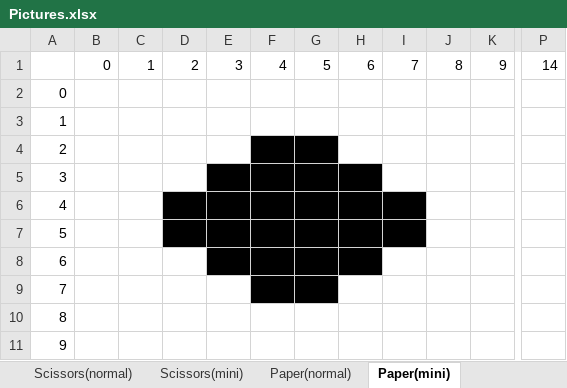
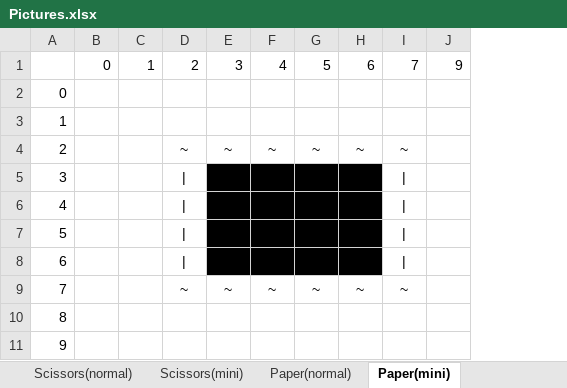
Before and after one commit to DvaidYang394/EEE101-Assessment-2, an Excel workbook: Picture Sources/Pictures.xlsx, sheet Paper(mini), drawn as a sheet; only a part is shown, gaps mark what is left out; values as stored, in another font and other column widths than the file's, no borders; the diff names each change by its address in the sheet, - before the commit and + after, or states it on an @@ line.

Commit message:
Change the picture of rock and paper characters.

```diff
--- a/Picture Sources/Pictures.xlsx (sheet Paper(mini))
+++ b/Picture Sources/Pictures.xlsx (sheet Paper(mini))
-column J, row 1: 8
-column P, row 1: 14
-D4: (empty)
+D4: ~
-E4: (empty)
+E4: ~
-F4: (empty)
+F4: ~
-F4:G4 fill: #000000
+F4:G4 fill: none
-G4: (empty)
+G4: ~
-H4: (empty)
+H4: ~
-I4: (empty)
+I4: ~
-D5:D8: (empty)
+D5:D8: |
-I5:I8: (empty)
+I5:I8: |
-D6:D7 fill: #000000
+D6:D7 fill: none
-I6:I7 fill: #000000
+I6:I7 fill: none
-D9: (empty)
+D9: ~
-E9: (empty)
+E9: ~
-F9: (empty)
+F9: ~
-F9:G9 fill: #000000
+F9:G9 fill: none
-G9: (empty)
+G9: ~
-H9: (empty)
+H9: ~
-I9: (empty)
+I9: ~
```
Also changed, not shown: sheet Paper(normal), sheet Rock(normal), other sheet tabs, 9 other files.
